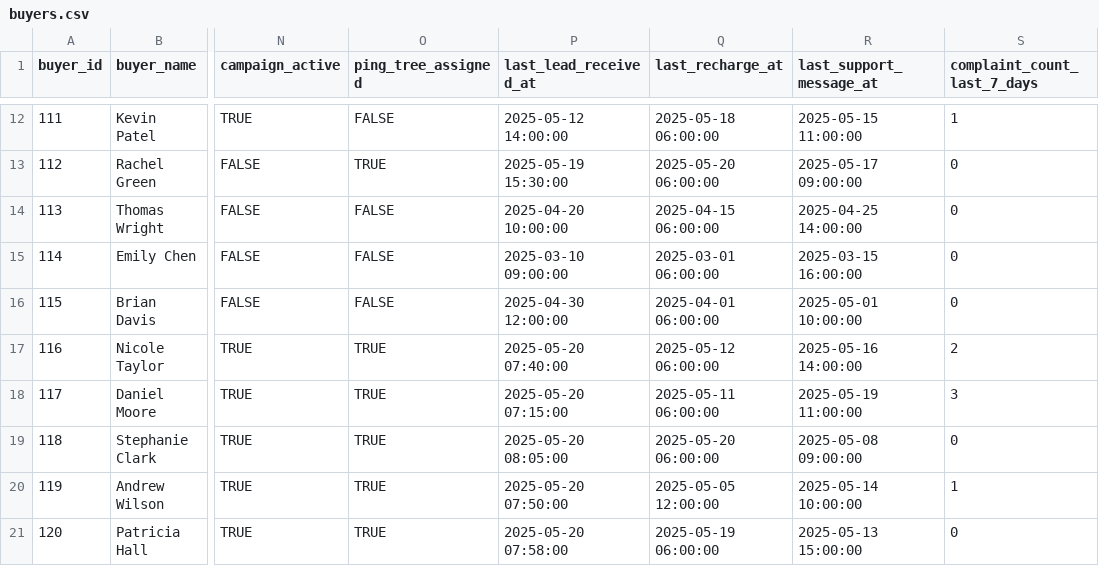
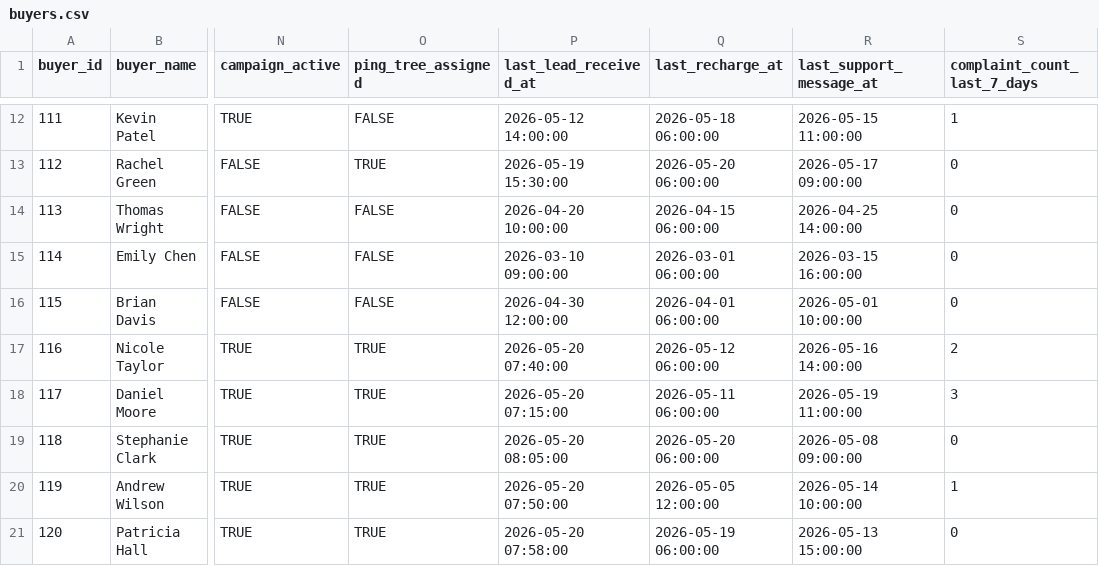
Before and after one commit to humberto325/ecomfy-buyer-monitoring, a CSV file: data/buyers.csv, drawn as a sheet; only a part is shown, gaps mark what is left out; the diff covers the shown part only; the diff names each change by its address in the sheet, - before the commit and + after, or states it on an @@ line.

```diff
--- a/data/buyers.csv
+++ b/data/buyers.csv
-P12 (last_lead_received_at): 2025-05-12 14:00:00
+P12 (last_lead_received_at): 2026-05-12 14:00:00
-Q12 (last_recharge_at): 2025-05-18 06:00:00
+Q12 (last_recharge_at): 2026-05-18 06:00:00
-R12 (last_support_message_at): 2025-05-15 11:00:00
+R12 (last_support_message_at): 2026-05-15 11:00:00
-P13 (last_lead_received_at): 2025-05-19 15:30:00
+P13 (last_lead_received_at): 2026-05-19 15:30:00
-Q13 (last_recharge_at): 2025-05-20 06:00:00
+Q13 (last_recharge_at): 2026-05-20 06:00:00
-R13 (last_support_message_at): 2025-05-17 09:00:00
+R13 (last_support_message_at): 2026-05-17 09:00:00
-P14 (last_lead_received_at): 2025-04-20 10:00:00
+P14 (last_lead_received_at): 2026-04-20 10:00:00
-Q14 (last_recharge_at): 2025-04-15 06:00:00
+Q14 (last_recharge_at): 2026-04-15 06:00:00
-R14 (last_support_message_at): 2025-04-25 14:00:00
+R14 (last_support_message_at): 2026-04-25 14:00:00
-P15 (last_lead_received_at): 2025-03-10 09:00:00
+P15 (last_lead_received_at): 2026-03-10 09:00:00
-Q15 (last_recharge_at): 2025-03-01 06:00:00
+Q15 (last_recharge_at): 2026-03-01 06:00:00
-R15 (last_support_message_at): 2025-03-15 16:00:00
+R15 (last_support_message_at): 2026-03-15 16:00:00
-P16 (last_lead_received_at): 2025-04-30 12:00:00
+P16 (last_lead_received_at): 2026-04-30 12:00:00
-Q16 (last_recharge_at): 2025-04-01 06:00:00
+Q16 (last_recharge_at): 2026-04-01 06:00:00
-R16 (last_support_message_at): 2025-05-01 10:00:00
+R16 (last_support_message_at): 2026-05-01 10:00:00
-P17 (last_lead_received_at): 2025-05-20 07:40:00
+P17 (last_lead_received_at): 2026-05-20 07:40:00
-Q17 (last_recharge_at): 2025-05-12 06:00:00
+Q17 (last_recharge_at): 2026-05-12 06:00:00
-R17 (last_support_message_at): 2025-05-16 14:00:00
+R17 (last_support_message_at): 2026-05-16 14:00:00
-P18 (last_lead_received_at): 2025-05-20 07:15:00
+P18 (last_lead_received_at): 2026-05-20 07:15:00
-Q18 (last_recharge_at): 2025-05-11 06:00:00
+Q18 (last_recharge_at): 2026-05-11 06:00:00
-R18 (last_support_message_at): 2025-05-19 11:00:00
+R18 (last_support_message_at): 2026-05-19 11:00:00
-P19 (last_lead_received_at): 2025-05-20 08:05:00
+P19 (last_lead_received_at): 2026-05-20 08:05:00
-Q19 (last_recharge_at): 2025-05-20 06:00:00
+Q19 (last_recharge_at): 2026-05-20 06:00:00
-R19 (last_support_message_at): 2025-05-08 09:00:00
+R19 (last_support_message_at): 2026-05-08 09:00:00
-P20 (last_lead_received_at): 2025-05-20 07:50:00
+P20 (last_lead_received_at): 2026-05-20 07:50:00
-Q20 (last_recharge_at): 2025-05-05 12:00:00
+Q20 (last_recharge_at): 2026-05-05 12:00:00
-R20 (last_support_message_at): 2025-05-14 10:00:00
+R20 (last_support_message_at): 2026-05-14 10:00:00
-P21 (last_lead_received_at): 2025-05-20 07:58:00
+P21 (last_lead_received_at): 2026-05-20 07:58:00
-Q21 (last_recharge_at): 2025-05-19 06:00:00
+Q21 (last_recharge_at): 2026-05-19 06:00:00
-R21 (last_support_message_at): 2025-05-13 15:00:00
+R21 (last_support_message_at): 2026-05-13 15:00:00
```
Also changed, not shown: 30 edited cells elsewhere in this file, 8 other files.
